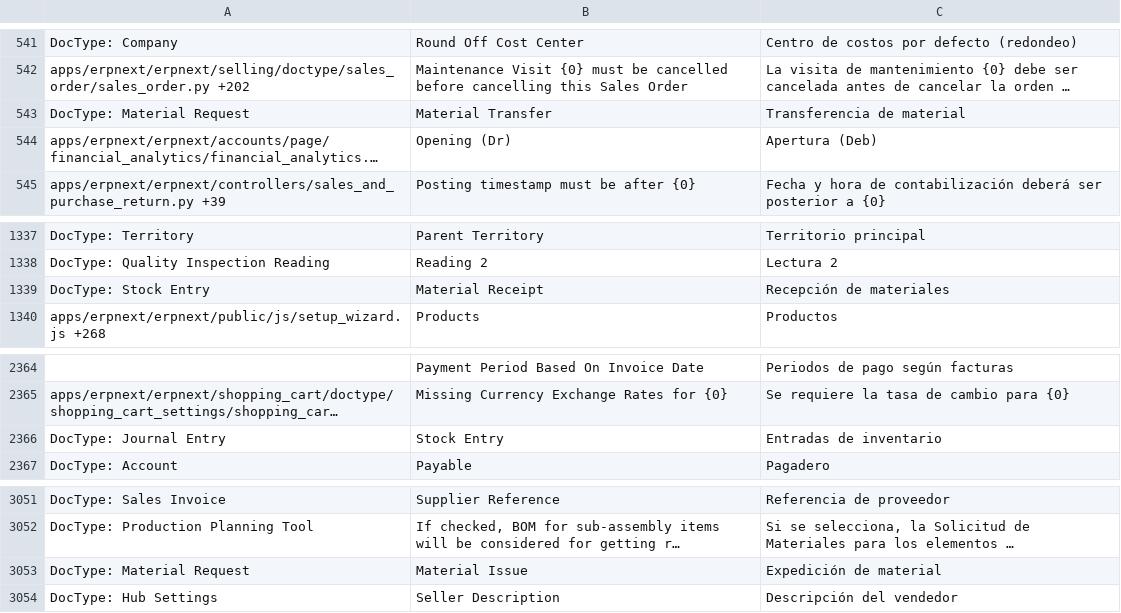
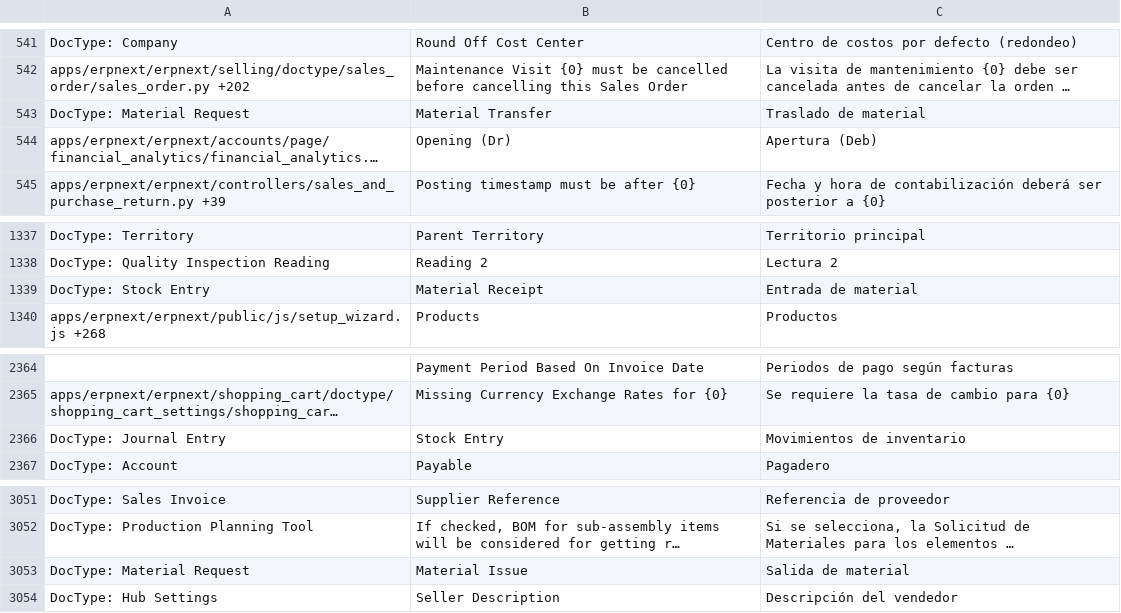
Before and after one commit to grupozeety/CDerpnext, a CSV file: erpnext/translations/es.csv, drawn as a sheet; only a part is shown, gaps mark what is left out; long unchanged cells end in …; the diff names each change by its address in the sheet, - before the commit and + after, or states it on an @@ line.

Commit message:
Cambios de idioma español

```diff
--- a/erpnext/translations/es.csv
+++ b/erpnext/translations/es.csv
-C543: Transferencia de material
+C543: Traslado de material
-C1339: Recepción de materiales
+C1339: Entrada de material
-C2366: Entradas de inventario
+C2366: Movimientos de inventario
-C3053: Expedición de material
+C3053: Salida de material
```
